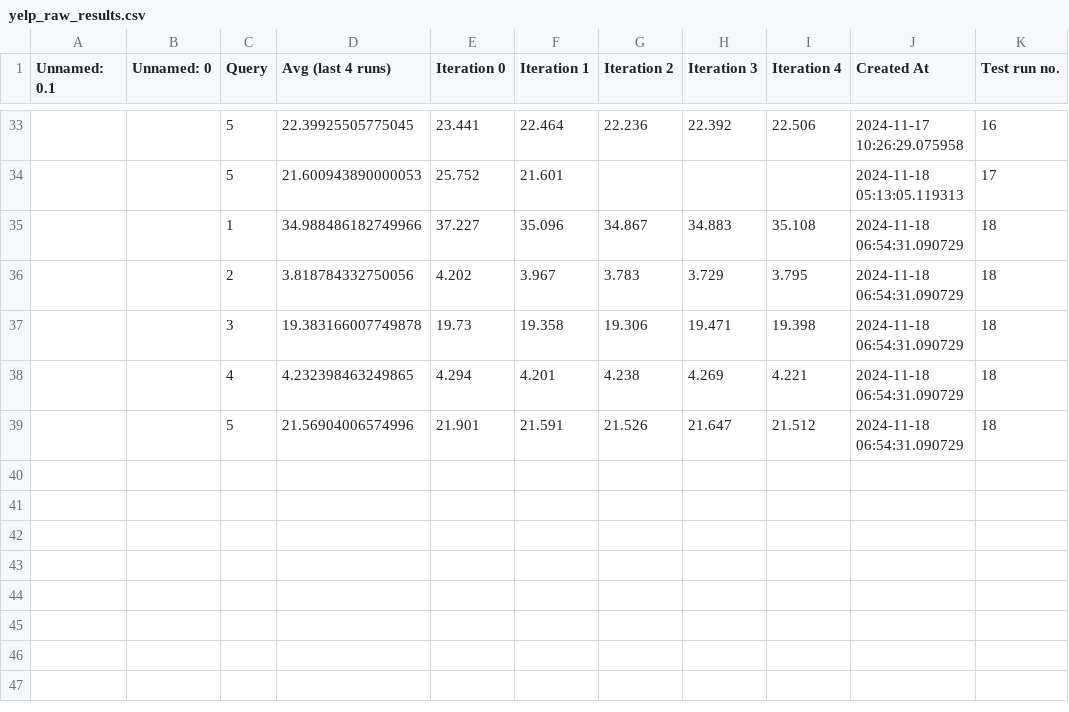
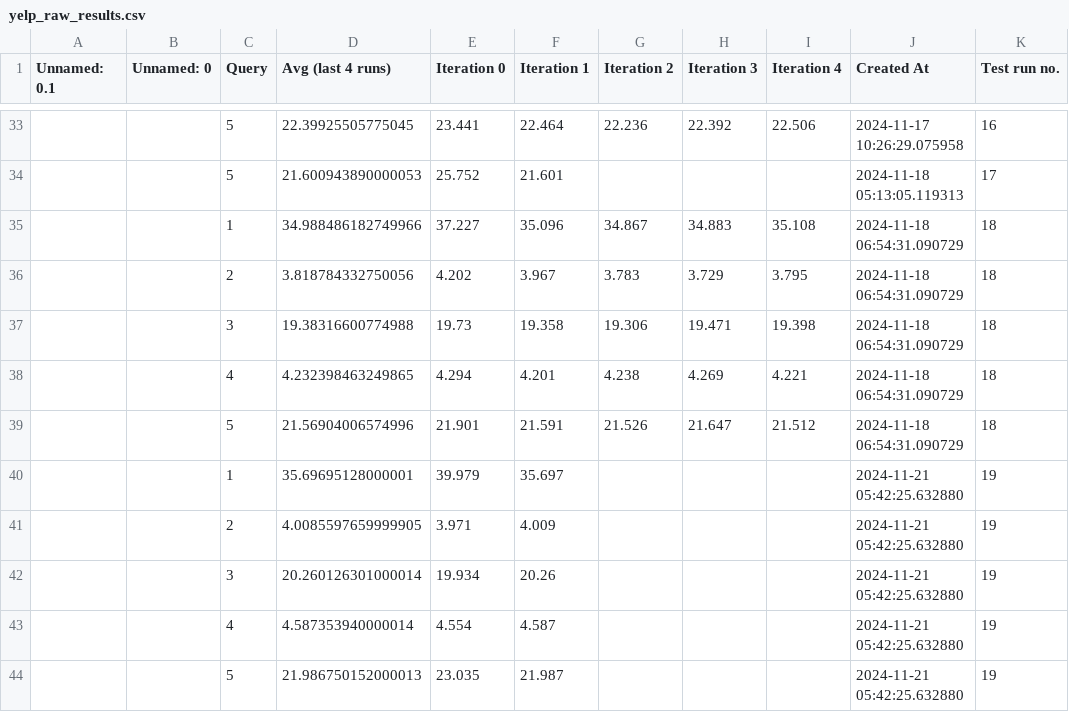
Before and after one commit to magnuis/testing-duckdb, a CSV file: yelp_raw_results.csv, drawn as a sheet; only a part is shown, gaps mark what is left out.

Commit message:
Updated yelp results

```diff
--- a/yelp_raw_results.csv
+++ b/yelp_raw_results.csv
@@ -36,4 +36,9 @@ Unnamed: 0.1,Unnamed: 0,Query,Avg (last 4 runs),Iteration 0,Iteration 1,Iteratio
 ,,2,3.818784332750056,4.202,3.967,3.783,3.729,3.795,2024-11-18 06:54:31.090729,18
-,,3,19.383166007749878,19.73,19.358,19.306,19.471,19.398,2024-11-18 06:54:31.090729,18
+,,3,19.38316600774988,19.73,19.358,19.306,19.471,19.398,2024-11-18 06:54:31.090729,18
 ,,4,4.232398463249865,4.294,4.201,4.238,4.269,4.221,2024-11-18 06:54:31.090729,18
 ,,5,21.56904006574996,21.901,21.591,21.526,21.647,21.512,2024-11-18 06:54:31.090729,18
+,,1,35.69695128000001,39.979,35.697,,,,2024-11-21 05:42:25.632880,19
+,,2,4.0085597659999905,3.971,4.009,,,,2024-11-21 05:42:25.632880,19
+,,3,20.260126301000014,19.934,20.26,,,,2024-11-21 05:42:25.632880,19
+,,4,4.587353940000014,4.554,4.587,,,,2024-11-21 05:42:25.632880,19
+,,5,21.986750152000013,23.035,21.987,,,,2024-11-21 05:42:25.632880,19
```
Also changed, not shown: last_yelp_materialized_results.csv, last_yelp_raw_results.csv, 1 other file.
